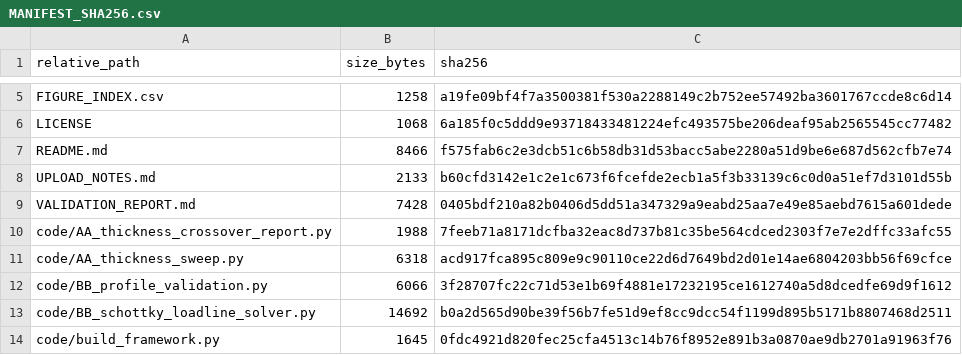
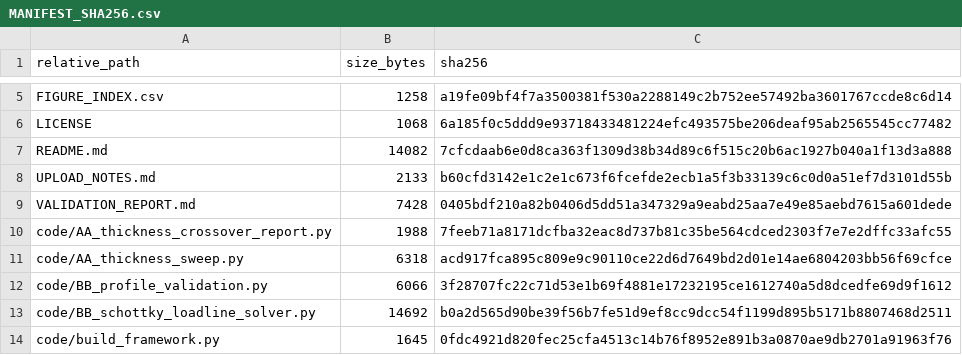
Before and after one commit to ajkaufman25/NatureCatalysis-CooperativeAdaptiveJunctions-1D-2026, a CSV file: MANIFEST_SHA256.csv, drawn as a sheet; only a part is shown, gaps mark what is left out.

```diff
--- a/MANIFEST_SHA256.csv
+++ b/MANIFEST_SHA256.csv
@@ -6,3 +6,3 @@ FIGURE_INDEX.csv,1258,a19fe09bf4f7a3500381f530a2288149c2b752ee57492ba3601767ccde
 LICENSE,1068,6a185f0c5ddd9e93718433481224efc493575be206deaf95ab2565545cc77482
-README.md,8466,f575fab6c2e3dcb51c6b58db31d53bacc5abe2280a51d9be6e687d562cfb7e74
+README.md,14082,7cfcdaab6e0d8ca363f1309d38b34d89c6f515c20b6ac1927b040a1f13d3a888
 UPLOAD_NOTES.md,2133,b60cfd3142e1c2e1c673f6fcefde2ecb1a5f3b33139c6c0d0a51ef7d3101d55b
```
Also changed, not shown: 1 other file.
